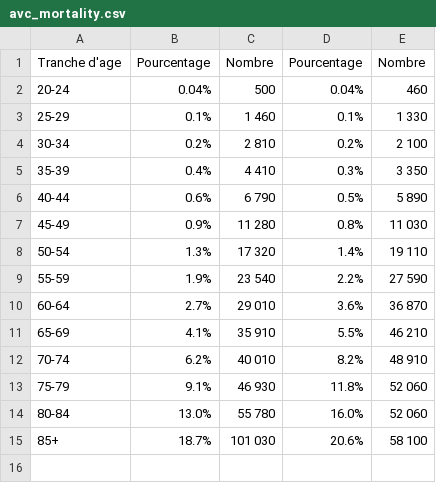
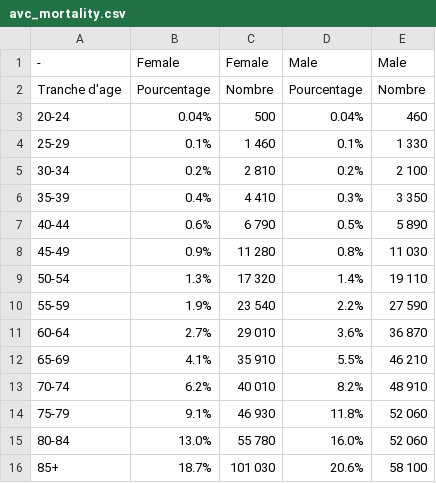
Before and after one commit to quentindrgt/avcdiag_news_feed, a CSV file: avc_mortality.csv, drawn as a sheet.

Commit message:
Update avc_mortality.csv

```diff
--- a/avc_mortality.csv
+++ b/avc_mortality.csv
@@ -1 +1,2 @@
+-,Female,Female,Male,Male
 Tranche d'age,Pourcentage,Nombre,Pourcentage,Nombre
```
